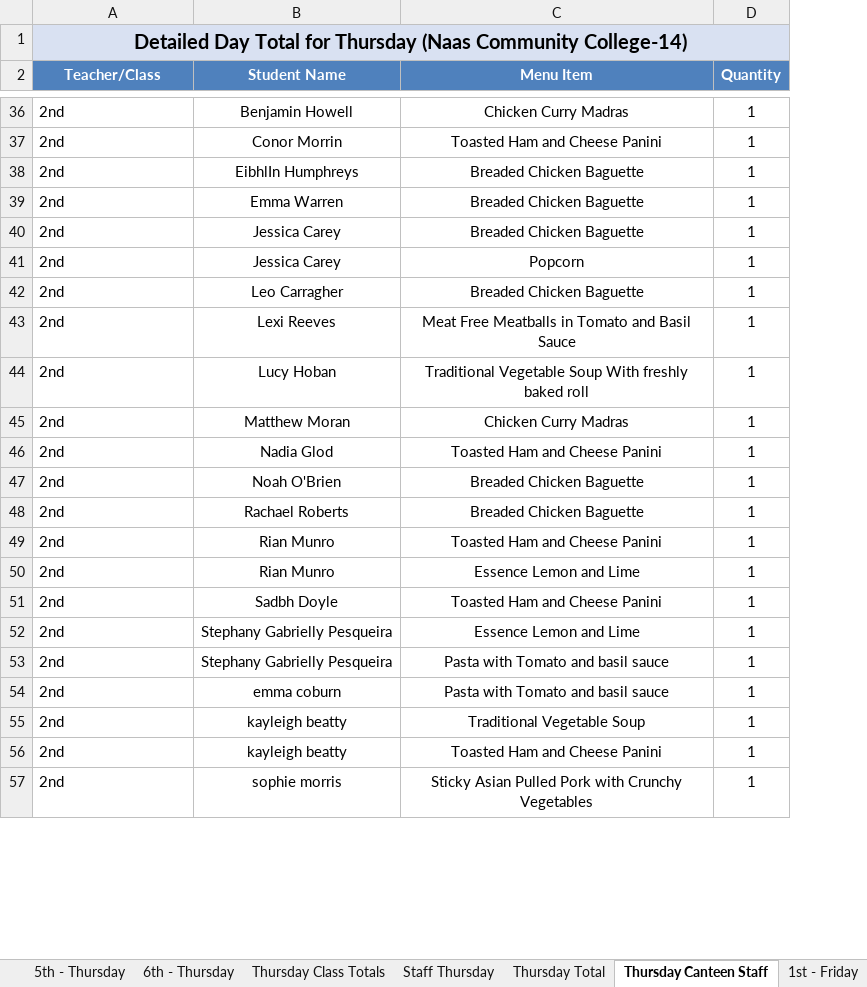
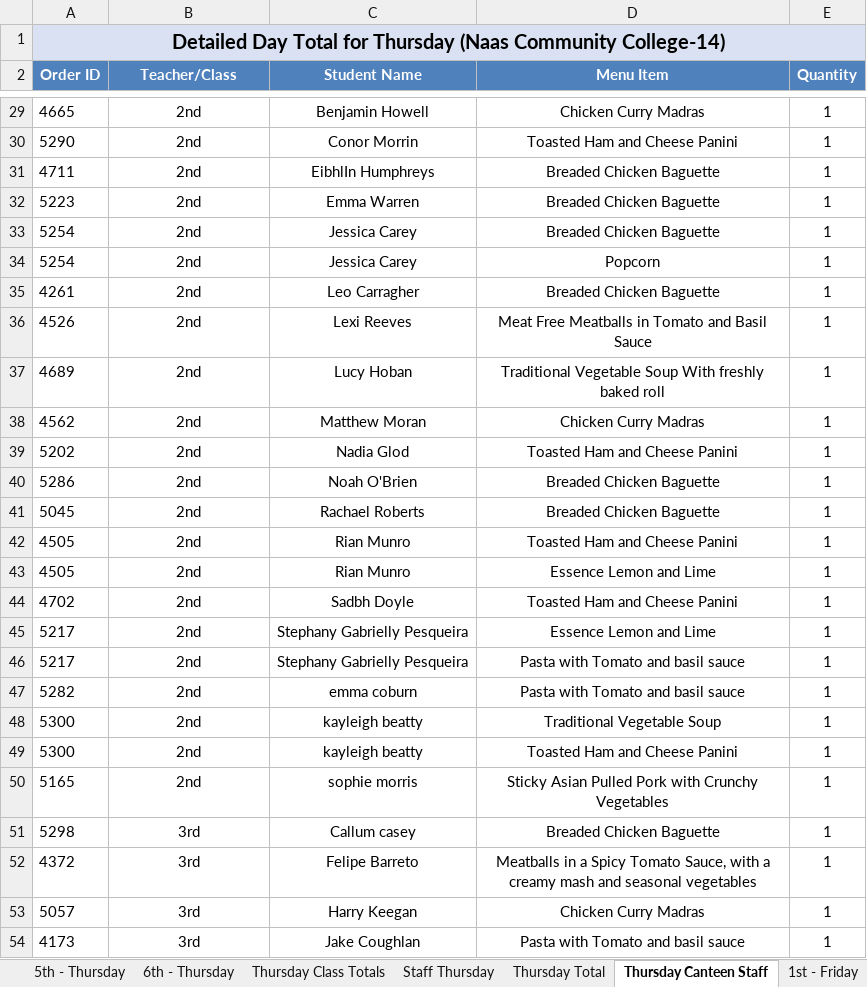
Before and after one commit to Zainabkhan007/Rafter_Backend_System, an Excel workbook: menu_files/admin_weekly_orderSheet_Naas_Community_College.xlsx, sheet Thursday Canteen Staff, drawn as a sheet; only a part is shown, gaps mark what is left out; values as stored, in another font and other column widths than the file's, no borders; removed rows and columns are numbered as before the commit, all else as after; the diff covers the shown part only; the diff names each change by its address in the sheet, - before the commit and + after, or states it on an @@ line.

```diff
--- a/menu_files/admin_weekly_orderSheet_Naas_Community_College.xlsx (sheet Thursday Canteen Staff)
+++ b/menu_files/admin_weekly_orderSheet_Naas_Community_College.xlsx (sheet Thursday Canteen Staff)
+column A (Order ID), row 1: Detailed Day Total for Thursday (Naas Community College-14); rows 29-50: 4665 | 5290 | 4711 | 5223 | 5254 | 5254 | 4261 | 4526 | 4689 | 4562 | 5202 | 5286 | 5045 | 4505 | 4505 | 4702 | 5217 | 5217 | 5282 | 5300 | 5300 | 5165
-B1 (Teacher/Class): Detailed Day Total for Thursday (Naas Community College-14)
+B1 (Teacher/Class): (empty)
-B1 fill: #D9E1F2
+B1 fill: none
-A1:D1 merged
-B29:B50 alignment: left
+B29:B50 alignment: center
@@ row 29 moved to row 51: 5298 @@
@@ row 30 moved to row 52: 4372 @@
@@ row 31 moved to row 53: 5057 @@
@@ row 32 moved to row 54: 4173 @@
```
Also changed, not shown: 4 moved rows and cell formats elsewhere in this sheet, sheet Wednesday Canteen Staff, sheet Tuesday Canteen Staff, sheet Monday Canteen Staff, sheet Friday Canteen Staff, menu_files/admin_weekly_orderSheet_St_Laurences.xlsx, 1 other file.
